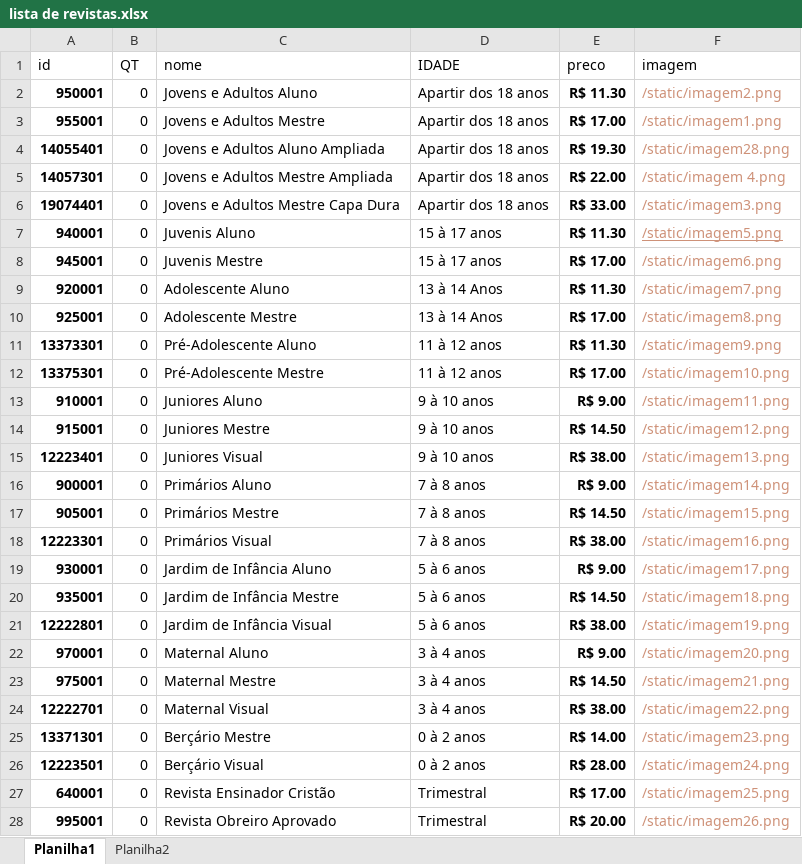
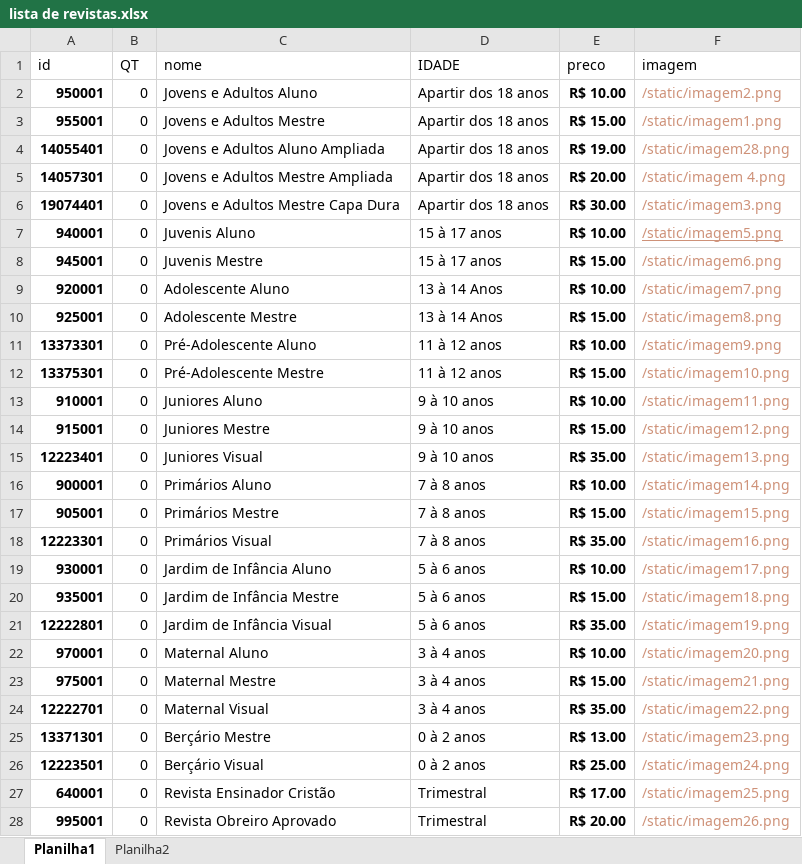
Before and after one commit to joaokenedy-debug/ebdpesqueira, an Excel workbook: ebd/static/lista de revistas.xlsx, sheet Planilha1, drawn as a sheet; only a part is shown; values as stored, in another font and other column widths than the file's, no borders; the diff names each change by its address in the sheet, - before the commit and + after, or states it on an @@ line.

Commit message:
Add files via upload

```diff
--- a/ebd/static/lista de revistas.xlsx (sheet Planilha1)
+++ b/ebd/static/lista de revistas.xlsx (sheet Planilha1)
-E2 (preco): R$ 11.30
+E2 (preco): R$ 10.00
-E3 (preco): R$ 17.00
+E3 (preco): R$ 15.00
-E4 (preco): R$ 19.30
+E4 (preco): R$ 19.00
-E5 (preco): R$ 22.00
+E5 (preco): R$ 20.00
-E6 (preco): R$ 33.00
+E6 (preco): R$ 30.00
-E7 (preco): R$ 11.30
+E7 (preco): R$ 10.00
-E8 (preco): R$ 17.00
+E8 (preco): R$ 15.00
-E9 (preco): R$ 11.30
+E9 (preco): R$ 10.00
-E10 (preco): R$ 17.00
+E10 (preco): R$ 15.00
-E11 (preco): R$ 11.30
+E11 (preco): R$ 10.00
-E12 (preco): R$ 17.00
+E12 (preco): R$ 15.00
-E13 (preco): R$ 9.00
+E13 (preco): R$ 10.00
-E14 (preco): R$ 14.50
+E14 (preco): R$ 15.00
-E15 (preco): R$ 38.00
+E15 (preco): R$ 35.00
-E16 (preco): R$ 9.00
+E16 (preco): R$ 10.00
-E17 (preco): R$ 14.50
+E17 (preco): R$ 15.00
-E18 (preco): R$ 38.00
+E18 (preco): R$ 35.00
-E19 (preco): R$ 9.00
+E19 (preco): R$ 10.00
-E20 (preco): R$ 14.50
+E20 (preco): R$ 15.00
-E21 (preco): R$ 38.00
+E21 (preco): R$ 35.00
-E22 (preco): R$ 9.00
+E22 (preco): R$ 10.00
-E23 (preco): R$ 14.50
+E23 (preco): R$ 15.00
-E24 (preco): R$ 38.00
+E24 (preco): R$ 35.00
-E25 (preco): R$ 14.00
+E25 (preco): R$ 13.00
-E26 (preco): R$ 28.00
+E26 (preco): R$ 25.00
```
